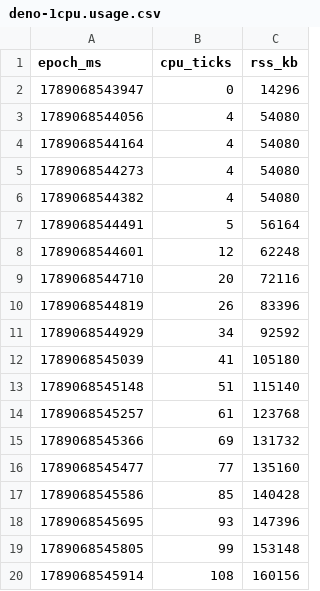
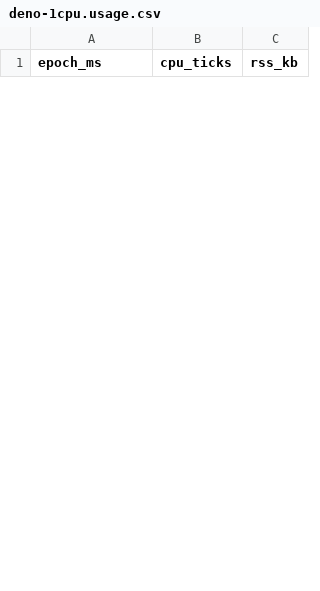
Before and after one commit to TheTechBasket/boring-cms, a CSV file: bench/results/v0.14.0/deno-1cpu.usage.csv, drawn as a sheet; only a part is shown; removed rows and columns are numbered as before the commit, all else as after; the diff covers the shown part only; the diff names each change by its address in the sheet, - before the commit and + after, or states it on an @@ line.

```diff
--- a/bench/results/v0.14.0/deno-1cpu.usage.csv
+++ b/bench/results/v0.14.0/deno-1cpu.usage.csv
-row 2: 1789068543947 | 0 | 14296
-row 3: 1789068544056 | 4 | 54080
-row 4: 1789068544164 | 4 | 54080
-row 5: 1789068544273 | 4 | 54080
-row 6: 1789068544382 | 4 | 54080
-row 7: 1789068544491 | 5 | 56164
-row 8: 1789068544601 | 12 | 62248
-row 9: 1789068544710 | 20 | 72116
-row 10: 1789068544819 | 26 | 83396
-row 11: 1789068544929 | 34 | 92592
-row 12: 1789068545039 | 41 | 105180
-row 13: 1789068545148 | 51 | 115140
-row 14: 1789068545257 | 61 | 123768
-row 15: 1789068545366 | 69 | 131732
-row 16: 1789068545477 | 77 | 135160
-row 17: 1789068545586 | 85 | 140428
-row 18: 1789068545695 | 93 | 147396
-row 19: 1789068545805 | 99 | 153148
-row 20: 1789068545914 | 108 | 160156
```
Also changed, not shown: 25 added rows and 7 removed rows elsewhere in this file, bench/results/v0.14.0/bun-1cpu.usage.csv, bench/results/v0.14.0/bun-2cpu.usage.csv, 22 other files.
